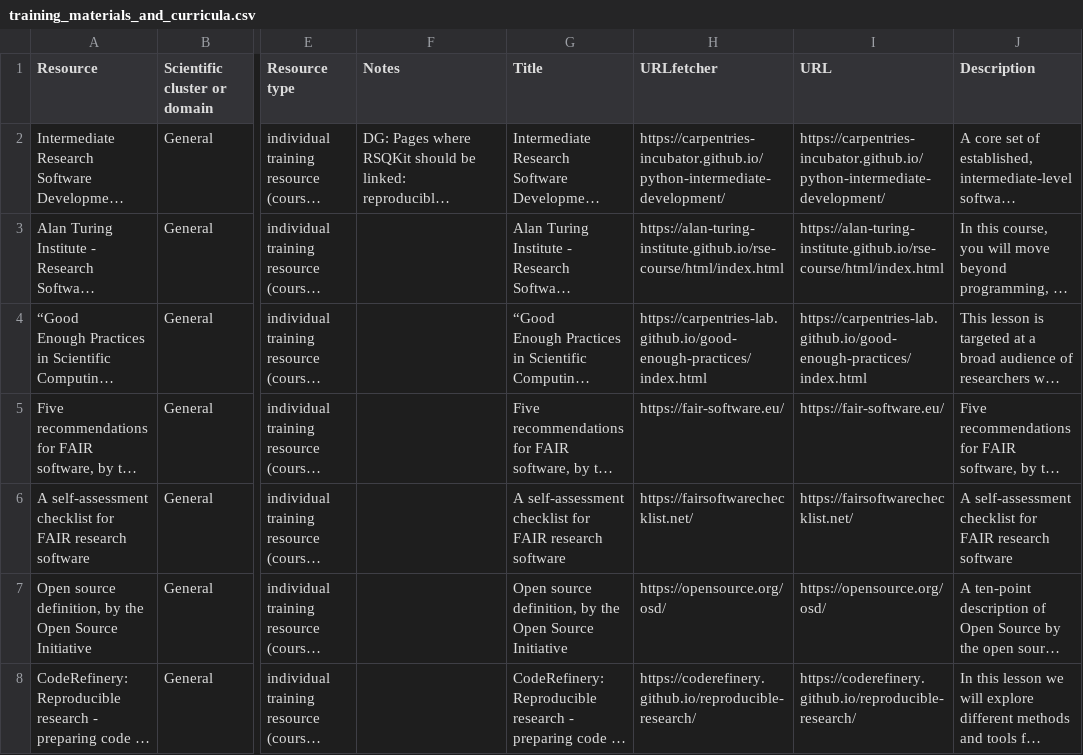
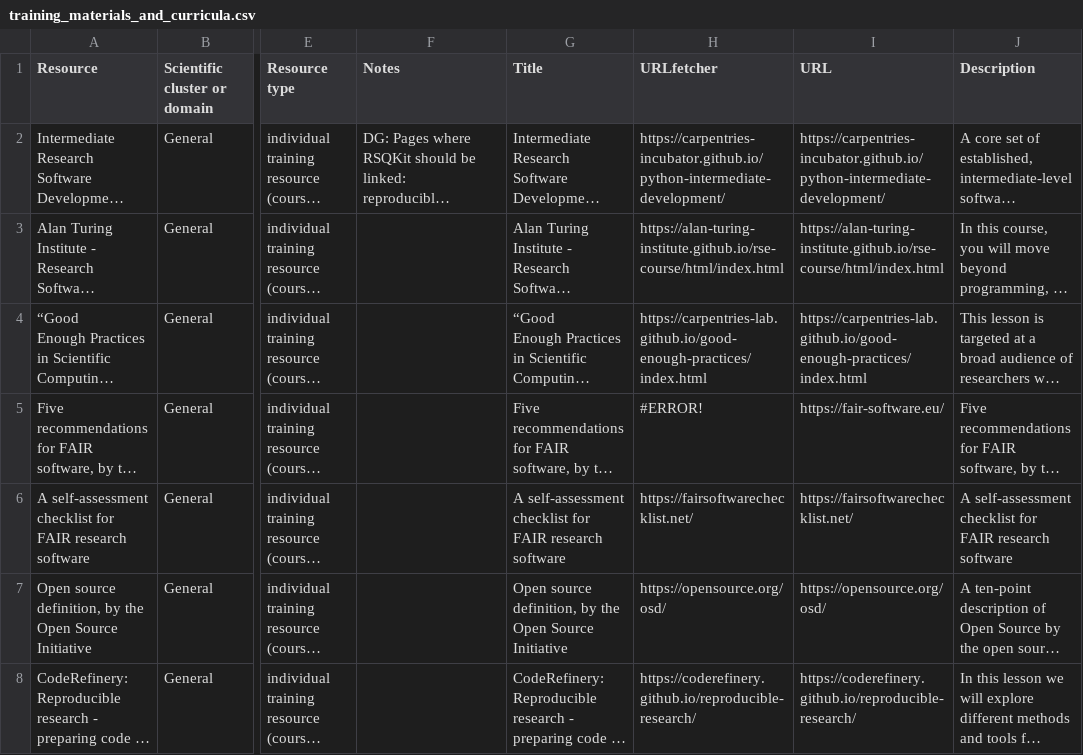
Before and after one commit to kennethrioja/training-everse-rsqkit, a CSV file: csv/training_materials_and_curricula.csv, drawn as a sheet; only a part is shown, gaps mark what is left out; long unchanged cells end in …; the diff names each change by its address in the sheet, - before the commit and + after, or states it on an @@ line.

```diff
--- a/csv/training_materials_and_curricula.csv
+++ b/csv/training_materials_and_curricula.csv
-H5 (URLfetcher): https://fair-software.eu/
+H5 (URLfetcher): #ERROR!
```
Also changed, not shown: csv/reports_and_publications.csv, csv/training_repositories_and_registries.csv.
